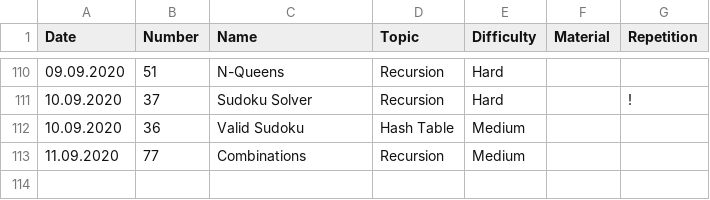
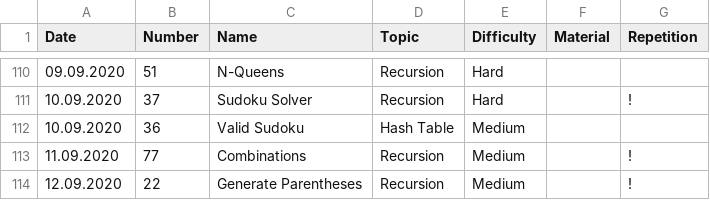
Before and after one commit to ivantishchenko/computer-science, a CSV file: leetCode/statistics.csv, drawn as a sheet; only a part is shown, gaps mark what is left out.

Commit message:
Solved Generate Parantheses with backtracking

```diff
--- a/leetCode/statistics.csv
+++ b/leetCode/statistics.csv
@@ -112,2 +112,3 @@ Date,Number,Name,Topic,Difficulty,Material,Repetition
 10.09.2020,36,Valid Sudoku,Hash Table,Medium,,
-11.09.2020,77,Combinations,Recursion,Medium,,
+11.09.2020,77,Combinations,Recursion,Medium,,!
+12.09.2020,22,Generate Parentheses,Recursion,Medium,,!
```
Also changed, not shown: 1 other file.
